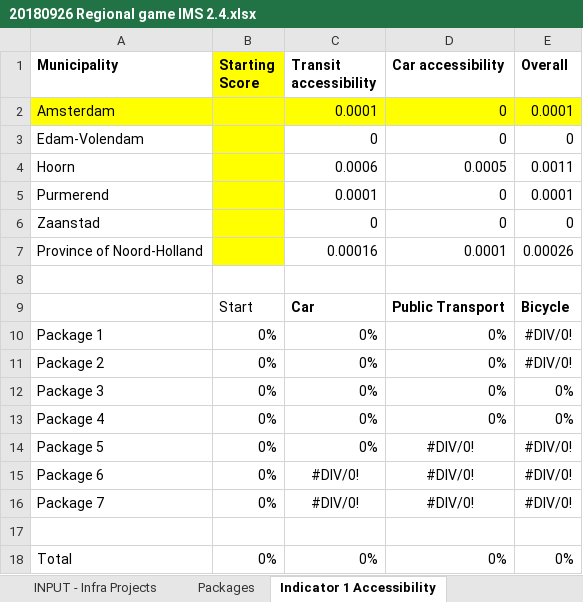
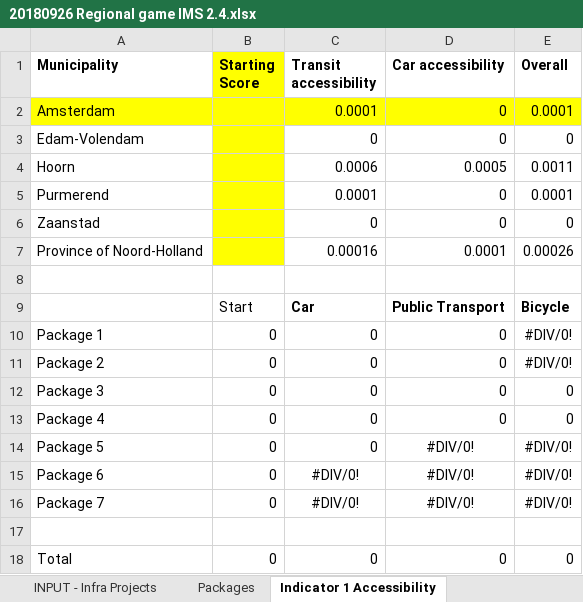
Before and after one commit to rapha411/PlanningTool, an Excel workbook: data/excel/20180926 Regional game IMS 2.4.xlsx, sheet Indicator 1 Accessibility, drawn as a sheet; values as stored, in another font and other column widths than the file's, no borders; the diff names each change by its address in the sheet, - before the commit and + after, or states it on an @@ line.

Commit message:
v0.8.1 - showing indicators on output tab

```diff
--- a/data/excel/20180926 Regional game IMS 2.4.xlsx (sheet Indicator 1 Accessibility)
+++ b/data/excel/20180926 Regional game IMS 2.4.xlsx (sheet Indicator 1 Accessibility)
-B10:B16 (Starting Score): 0%
+B10:B16 (Starting Score): 0
-C10:C14 (Transit accessibility): 0%
+C10:C14 (Transit accessibility): 0
-D10:D13 (Car accessibility): 0%
+D10:D13 (Car accessibility): 0
-E12:E13 (Overall): 0%
+E12:E13 (Overall): 0
-B18 (Starting Score): 0%
+B18 (Starting Score): 0
-C18 (Transit accessibility): 0%
+C18 (Transit accessibility): 0
-D18 (Car accessibility): 0%
+D18 (Car accessibility): 0
-E18 (Overall): 0%
+E18 (Overall): 0
```
Also changed, not shown: sheet Indicator 4 Spatial Goals, 4 other files.
